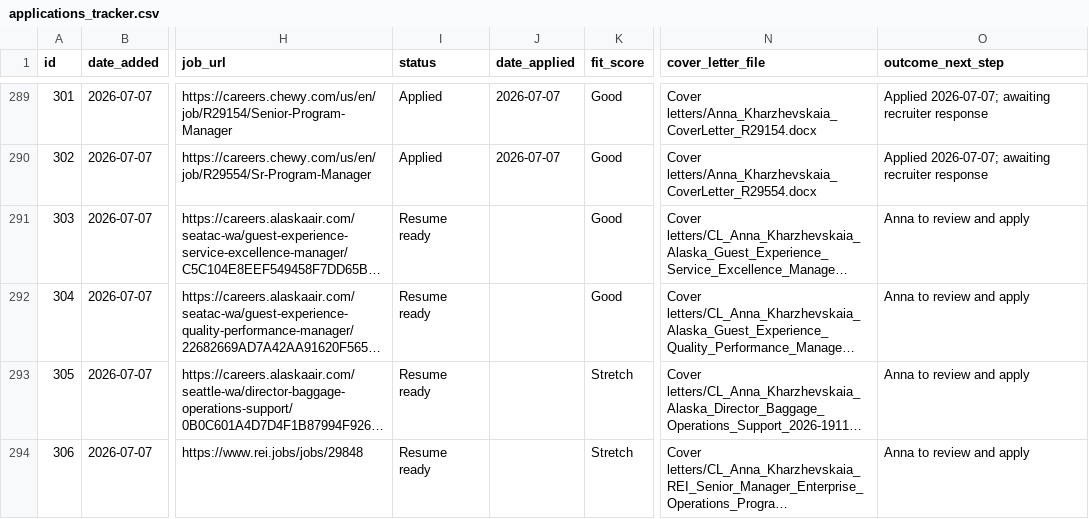
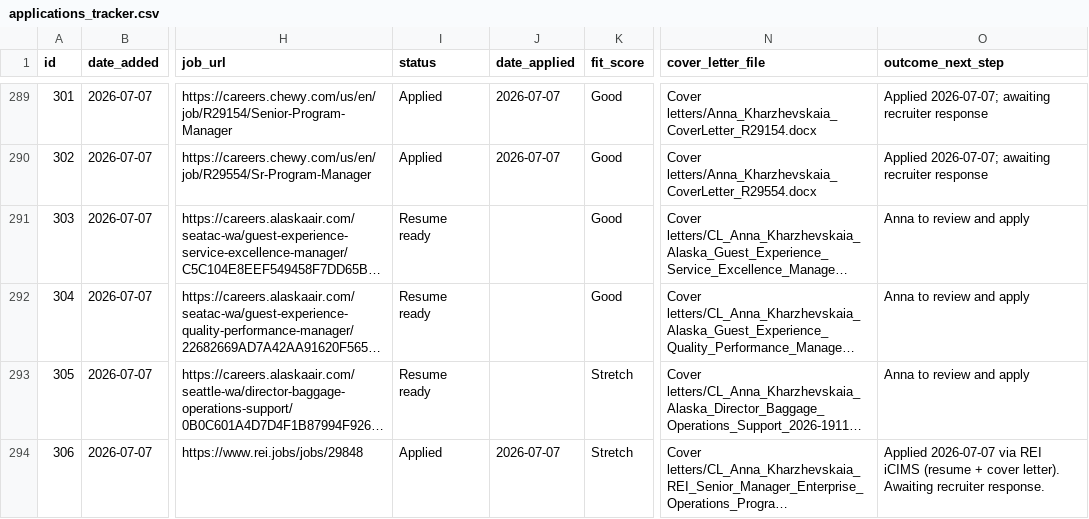
Before and after one commit to undrsky/t32tfoes3m, a CSV file: applications_tracker.csv, drawn as a sheet; only a part is shown, gaps mark what is left out; long unchanged cells end in …; the diff names each change by its address in the sheet, - before the commit and + after, or states it on an @@ line.

Commit message:
Update 2026-07-07: REI 29848 -> Applied

```diff
--- a/applications_tracker.csv
+++ b/applications_tracker.csv
-I294 (status): Resume ready
+I294 (status): Applied
-J294 (date_applied): (empty)
+J294 (date_applied): 2026-07-07
-O294 (outcome_next_step): Anna to review and apply
+O294 (outcome_next_step): Applied 2026-07-07 via REI iCIMS (resume + cover letter). Awaiting recruiter response.
```
